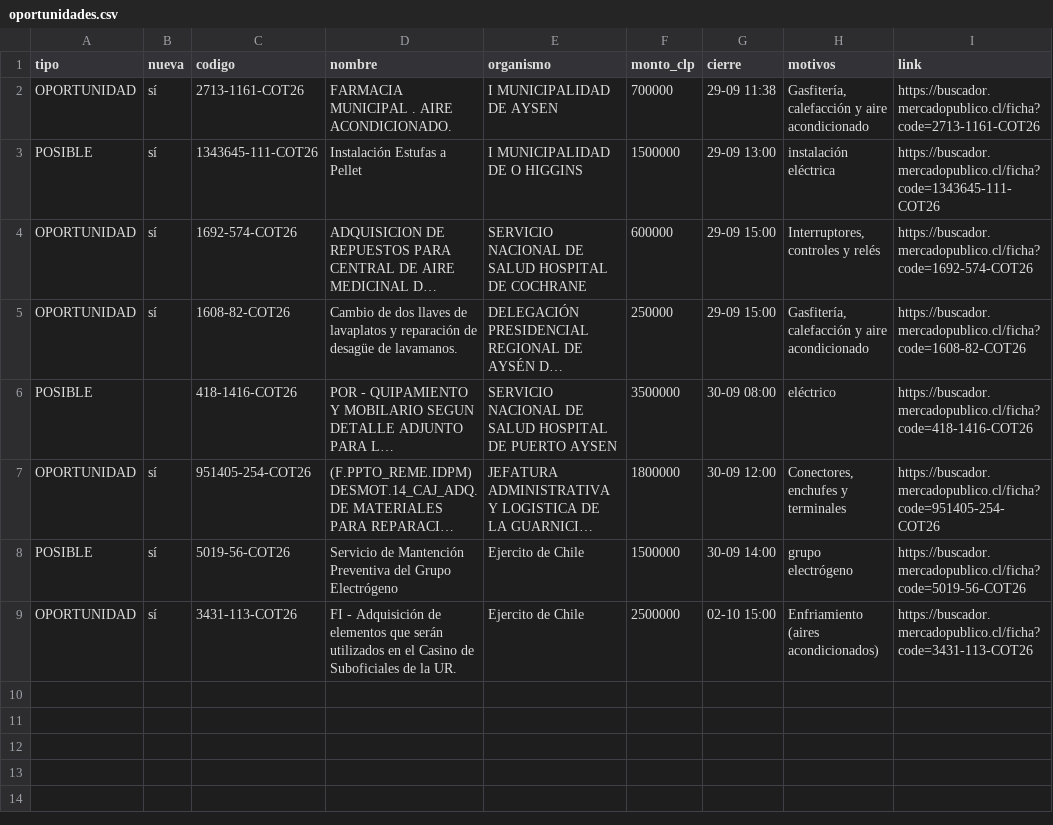
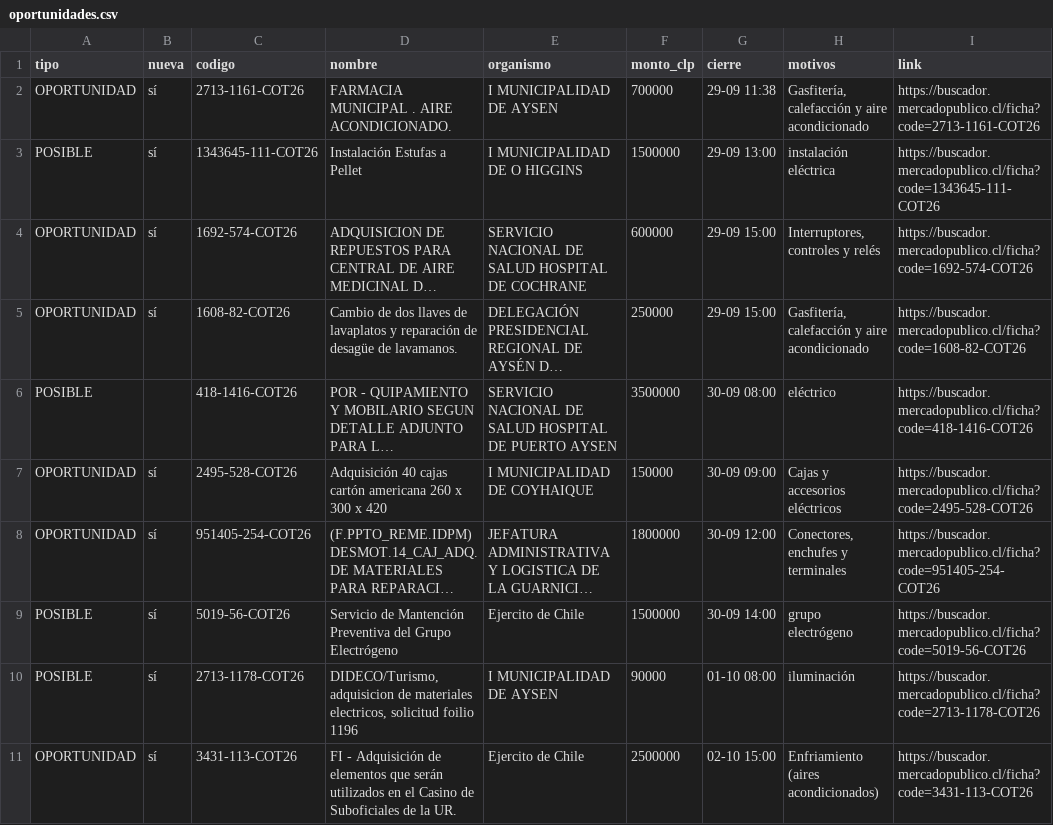
Before and after one commit to ricardoarevalo2/radar-aysen, a CSV file: docs/z-f3312e8e/oportunidades.csv, drawn as a sheet; long unchanged cells end in …; the diff names each change by its address in the sheet, - before the commit and + after, or states it on an @@ line.

```diff
--- a/docs/z-f3312e8e/oportunidades.csv
+++ b/docs/z-f3312e8e/oportunidades.csv
+row 7: OPORTUNIDAD | sí | 2495-528-COT26 | Adquisición 40 cajas cartón americana 260 x 300 x 420 | I MUNICIPALIDAD DE COYHAIQUE | 150000 | 30-09 09:00 | Cajas y accesorios eléctricos | https://buscador.mercadopublico.cl/ficha?code=2495-528-COT26
+row 10: POSIBLE | sí | 2713-1178-COT26 | DIDECO/Turismo, adquisicion de materiales electricos, solicitud foilio 1196 | I MUNICIPALIDAD DE AYSEN | 90000 | 01-10 08:00 | iluminación | https://buscador.mercadopublico.cl/ficha?code=2713-1178-COT26
```
Also changed, not shown: 5 other files.
